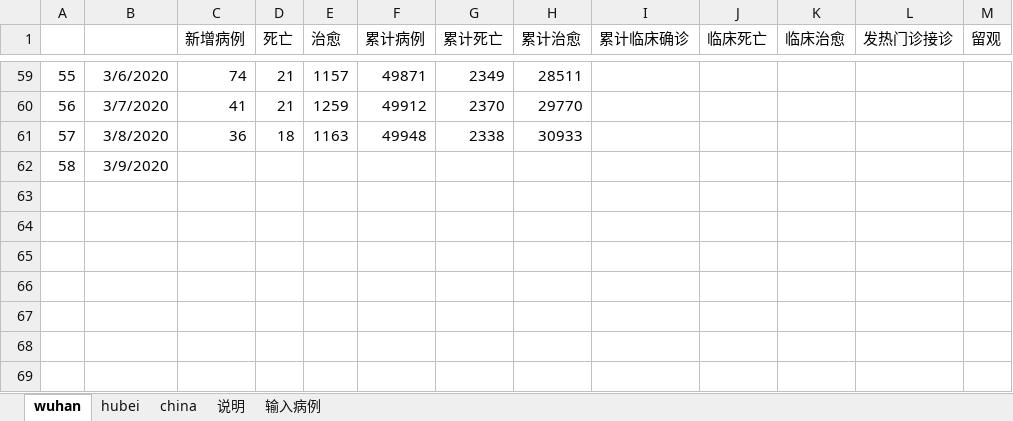
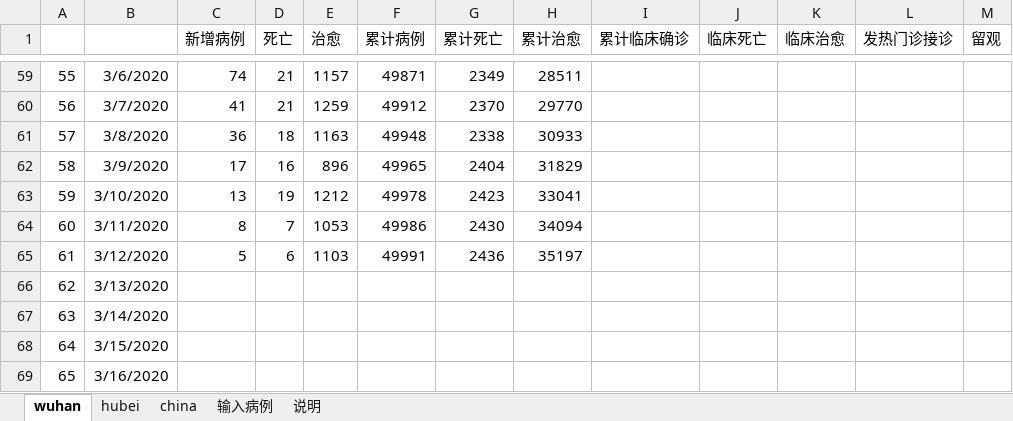
Before and after one commit to 3082455059/nCoV-SIR, an Excel workbook: wuhan_nCoV_2020.xlsx, sheet wuhan, drawn as a sheet; only a part is shown, gaps mark what is left out; values as stored, in another font and other column widths than the file's, no borders; the diff names each change by its address in the sheet, - before the commit and + after, or states it on an @@ line.

```diff
--- a/wuhan_nCoV_2020.xlsx (sheet wuhan)
+++ b/wuhan_nCoV_2020.xlsx (sheet wuhan)
@@ sheet tab order changed: wuhan | hubei | china | 输入病例 | 说明 @@
-C62 (新增病例): (empty)
+C62 (新增病例): 17
-D62 (死亡): (empty)
+D62 (死亡): 16
-E62 (治愈): (empty)
+E62 (治愈): 896
-F62 (累计病例): (empty)
+F62 (累计病例): 49965
-G62 (累计死亡): (empty)
+G62 (累计死亡): 2404
-H62 (累计治愈): (empty)
+H62 (累计治愈): 31829
+row 63: 59 | 3/10/2020 | 13 | 19 | 1212 | 49978 | 2423 | 33041
+row 64: 60 | 3/11/2020 | 8 | 7 | 1053 | 49986 | 2430 | 34094
+row 65: 61 | 3/12/2020 | 5 | 6 | 1103 | 49991 | 2436 | 35197
+row 66: 62 | 3/13/2020
+row 67: 63 | 3/14/2020
+row 68: 64 | 3/15/2020
+row 69: 65 | 3/16/2020
```
Also changed, not shown: sheet hubei, sheet china, sheet 输入病例.
